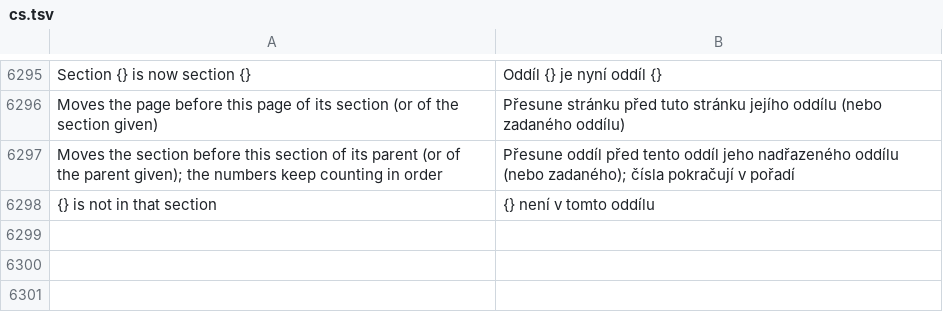
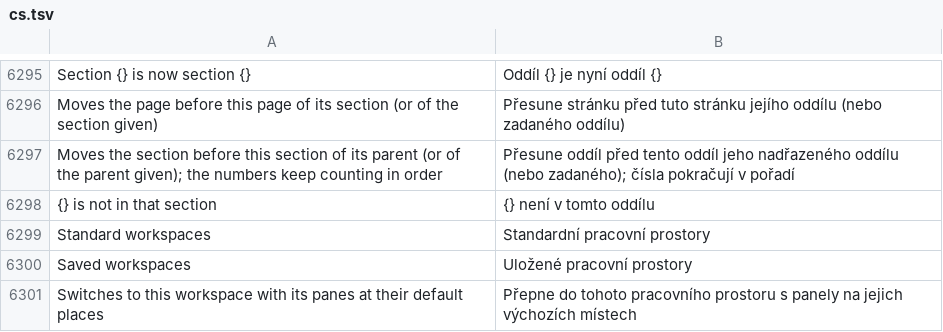
Before and after one commit to JukkaJor/OpenECraft, a TSV file: crates/openecraft-i18n/src/catalog/lang/cs.tsv, drawn as a sheet; only a part is shown, gaps mark what is left out; the diff names each change by its address in the sheet, - before the commit and + after, or states it on an @@ line.

```diff
--- a/crates/openecraft-i18n/src/catalog/lang/cs.tsv
+++ b/crates/openecraft-i18n/src/catalog/lang/cs.tsv
+row 6299: Standard workspaces | Standardní pracovní prostory
+row 6300: Saved workspaces | Uložené pracovní prostory
+row 6301: Switches to this workspace with its panes at their default places | Přepne do tohoto pracovního prostoru s panely na jejich výchozích místech
```
Also changed, not shown: crates/openecraft-i18n/src/catalog/extra.tsv, crates/openecraft-i18n/src/catalog/lang/ja.tsv, 20 other files.
